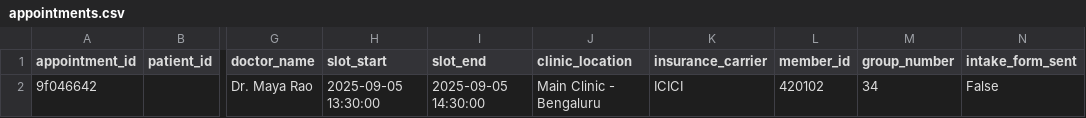
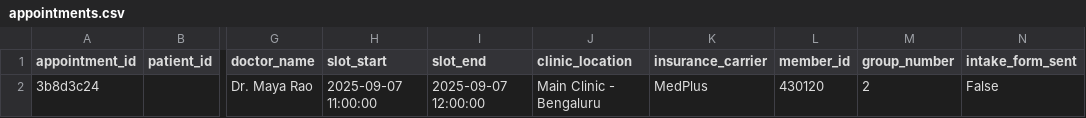
Before and after one commit to ankitkommalapati/raga-ai-scheduler, a CSV file: data/appointments.csv, drawn as a sheet; only a part is shown, gaps mark what is left out; the diff names each change by its address in the sheet, - before the commit and + after, or states it on an @@ line.

```diff
--- a/data/appointments.csv
+++ b/data/appointments.csv
-A2 (appointment_id): 9f046642
+A2 (appointment_id): 3b8d3c24
-H2 (slot_start): 2025-09-05 13:30:00
+H2 (slot_start): 2025-09-07 11:00:00
-I2 (slot_end): 2025-09-05 14:30:00
+I2 (slot_end): 2025-09-07 12:00:00
-K2 (insurance_carrier): ICICI
+K2 (insurance_carrier): MedPlus
-L2 (member_id): 420102
+L2 (member_id): 430120
-M2 (group_number): 34
+M2 (group_number): 2
```
Also changed, not shown: data/doctor_schedule.csv, data/reminders.csv, 4 other files.
